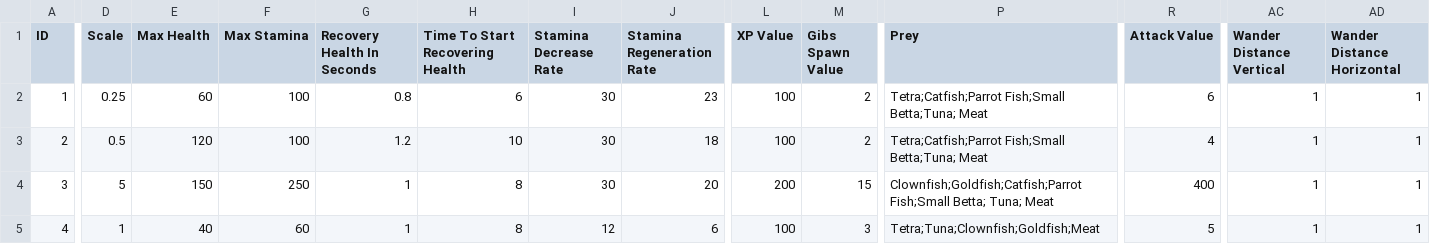
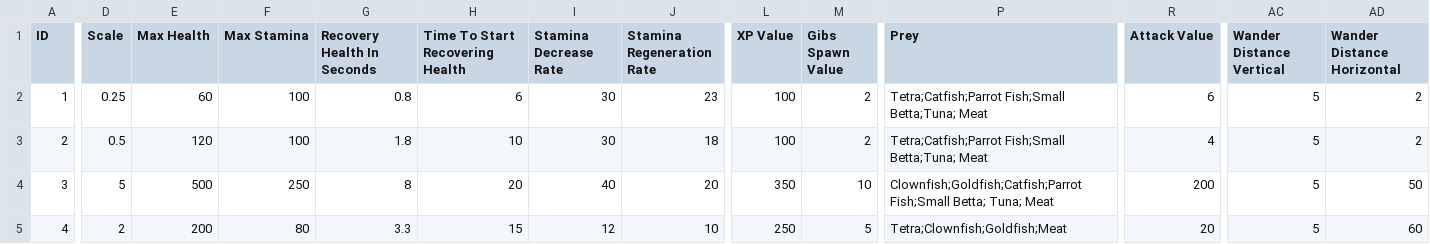
Before and after one commit to fad/Fusion-Fish, a CSV file: Assets/Editor/CSVs/FishDataCSV.csv, drawn as a sheet; only a part is shown, gaps mark what is left out; the diff covers the shown part only; the diff names each change by its address in the sheet, - before the commit and + after, or states it on an @@ line.

```diff
--- a/Assets/Editor/CSVs/FishDataCSV.csv
+++ b/Assets/Editor/CSVs/FishDataCSV.csv
-AC2:AC5 (Wander Distance Vertical): 1
+AC2:AC5 (Wander Distance Vertical): 5
-AD2:AD3 (Wander Distance Horizontal): 1
+AD2:AD3 (Wander Distance Horizontal): 2
-G3 (Recovery Health In Seconds): 1.2
+G3 (Recovery Health In Seconds): 1.8
-E4 (Max Health): 150
+E4 (Max Health): 500
-G4 (Recovery Health In Seconds): 1
+G4 (Recovery Health In Seconds): 8
-H4 (Time To Start Recovering Health): 8
+H4 (Time To Start Recovering Health): 20
-I4 (Stamina Decrease Rate): 30
+I4 (Stamina Decrease Rate): 40
-L4 (XP Value): 200
+L4 (XP Value): 350
-M4 (Gibs Spawn Value): 15
+M4 (Gibs Spawn Value): 10
-R4 (Attack Value): 400
+R4 (Attack Value): 200
-AD4 (Wander Distance Horizontal): 1
+AD4 (Wander Distance Horizontal): 50
-D5 (Scale): 1
+D5 (Scale): 2
-E5 (Max Health): 40
+E5 (Max Health): 200
-F5 (Max Stamina): 60
+F5 (Max Stamina): 80
-G5 (Recovery Health In Seconds): 1
+G5 (Recovery Health In Seconds): 3.3
-H5 (Time To Start Recovering Health): 8
+H5 (Time To Start Recovering Health): 15
-J5 (Stamina Regeneration Rate): 6
+J5 (Stamina Regeneration Rate): 10
-L5 (XP Value): 100
+L5 (XP Value): 250
-M5 (Gibs Spawn Value): 3
+M5 (Gibs Spawn Value): 5
-P5 (Prey): Tetra;Tuna;Clownfish;Goldfish;Meat
+P5 (Prey): Tetra;Clownfish;Goldfish;Meat
-R5 (Attack Value): 5
+R5 (Attack Value): 20
-AD5 (Wander Distance Horizontal): 1
+AD5 (Wander Distance Horizontal): 60
```
Also changed, not shown: 42 edited cells elsewhere in this file, 11 other files.
